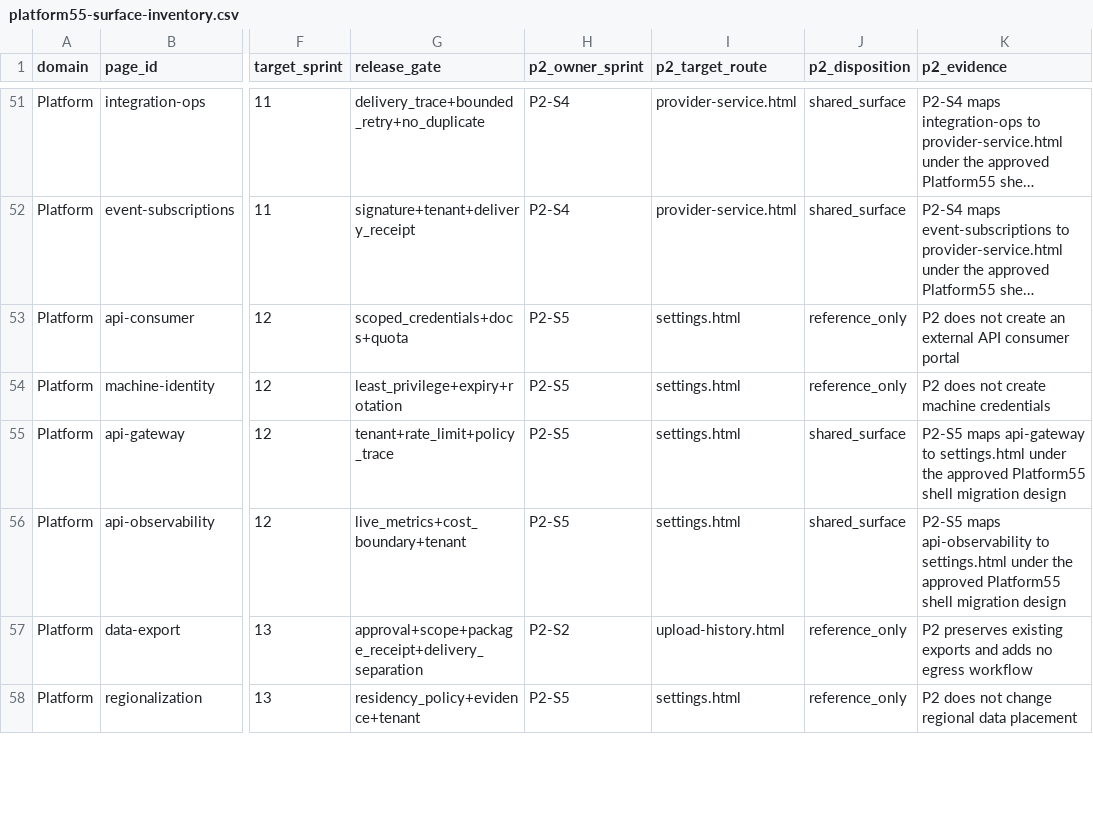
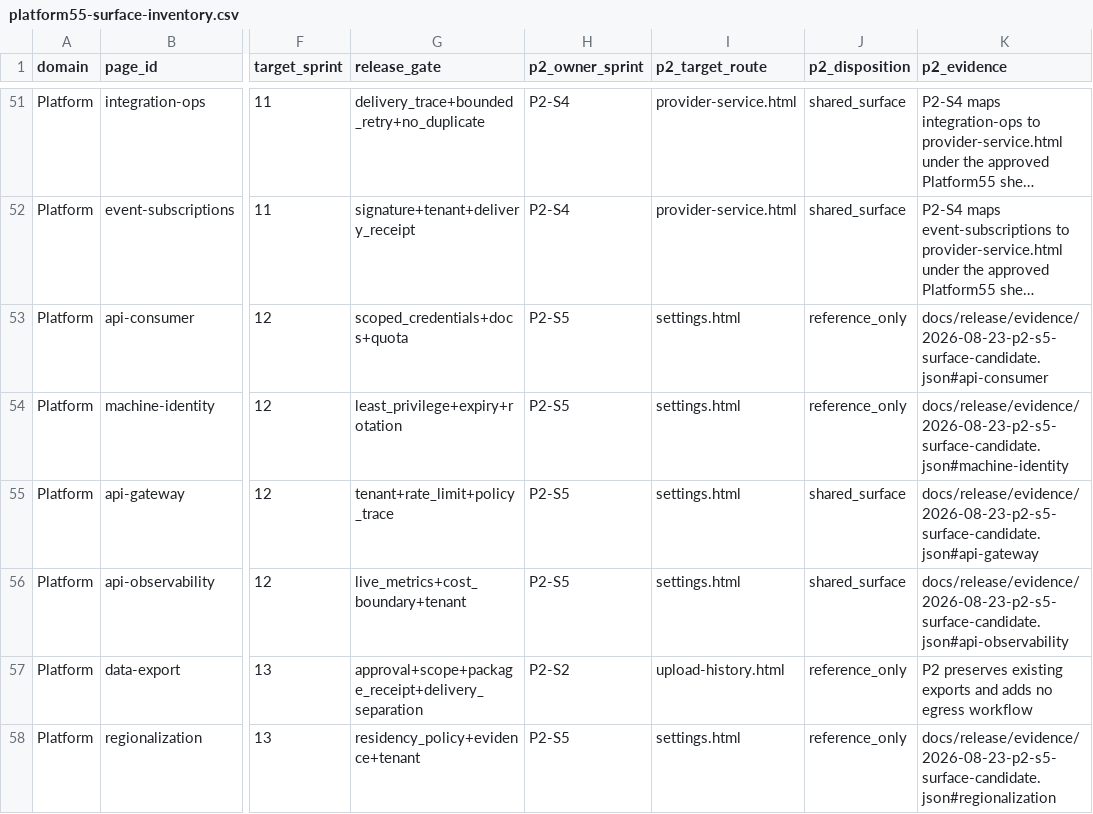
Before and after one commit to elandopando8892/rateware, a CSV file: docs/platform55-surface-inventory.csv, drawn as a sheet; only a part is shown, gaps mark what is left out; long unchanged cells end in …; the diff covers the shown part only; the diff names each change by its address in the sheet, - before the commit and + after, or states it on an @@ line.

Commit message:
docs: bind P2-S5 surface candidate evidence

```diff
--- a/docs/platform55-surface-inventory.csv
+++ b/docs/platform55-surface-inventory.csv
-K53 (p2_evidence): P2 does not create an external API consumer portal
+K53 (p2_evidence): docs/release/evidence/2026-08-23-p2-s5-surface-candidate.json#api-consumer
-K54 (p2_evidence): P2 does not create machine credentials
+K54 (p2_evidence): docs/release/evidence/2026-08-23-p2-s5-surface-candidate.json#machine-identity
-K55 (p2_evidence): P2-S5 maps api-gateway to settings.html under the approved Platform55 shell migration design
+K55 (p2_evidence): docs/release/evidence/2026-08-23-p2-s5-surface-candidate.json#api-gateway
-K56 (p2_evidence): P2-S5 maps api-observability to settings.html under the approved Platform55 shell migration design
+K56 (p2_evidence): docs/release/evidence/2026-08-23-p2-s5-surface-candidate.json#api-observability
-K58 (p2_evidence): P2 does not change regional data placement
+K58 (p2_evidence): docs/release/evidence/2026-08-23-p2-s5-surface-candidate.json#regionalization
```
Also changed, not shown: 51 edited cells elsewhere in this file, 3 other files.
